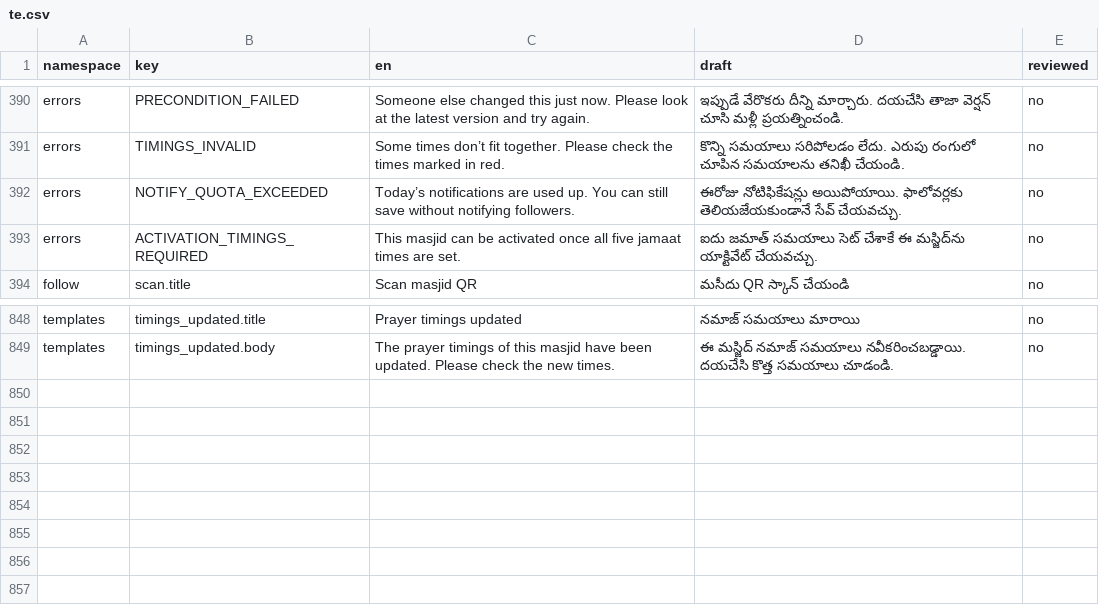
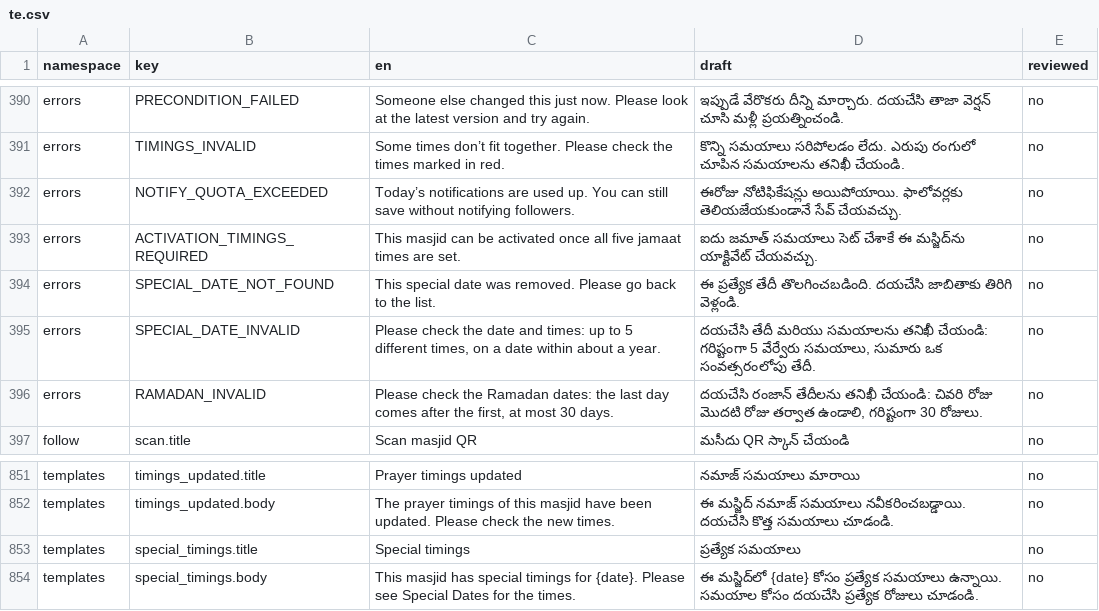
Before and after one commit to syedtalha88/Al-Masjid, a CSV file: packages/i18n/review/te.csv, drawn as a sheet; only a part is shown, gaps mark what is left out; the diff names each change by its address in the sheet, - before the commit and + after, or states it on an @@ line.

```diff
--- a/packages/i18n/review/te.csv
+++ b/packages/i18n/review/te.csv
+row 394: errors | SPECIAL_DATE_NOT_FOUND | This special date was removed. Please go back to the list. | ఈ ప్రత్యేక తేదీ తొలగించబడింది. దయచేసి జాబితాకు తిరిగి వెళ్లండి. | no
+row 395: errors | SPECIAL_DATE_INVALID | Please check the date and times: up to 5 different times, on a date within about a year. | దయచేసి తేదీ మరియు సమయాలను తనిఖీ చేయండి: గరిష్టంగా 5 వేర్వేరు సమయాలు, సుమారు ఒక సంవత్సరంలోపు తేదీ. | no
+row 396: errors | RAMADAN_INVALID | Please check the Ramadan dates: the last day comes after the first, at most 30 days. | దయచేసి రంజాన్ తేదీలను తనిఖీ చేయండి: చివరి రోజు మొదటి రోజు తర్వాత ఉండాలి, గరిష్టంగా 30 రోజులు. | no
+row 853: templates | special_timings.title | Special timings | ప్రత్యేక సమయాలు | no
+row 854: templates | special_timings.body | This masjid has special timings for {date}. Please see Special Dates for the times. | ఈ మస్జిద్‌లో {date} కోసం ప్రత్యేక సమయాలు ఉన్నాయి. సమయాల కోసం దయచేసి ప్రత్యేక రోజులు చూడండి. | no
```
Also changed, not shown: packages/i18n/review/hi.csv, packages/i18n/review/ur.csv, 12 other files.
